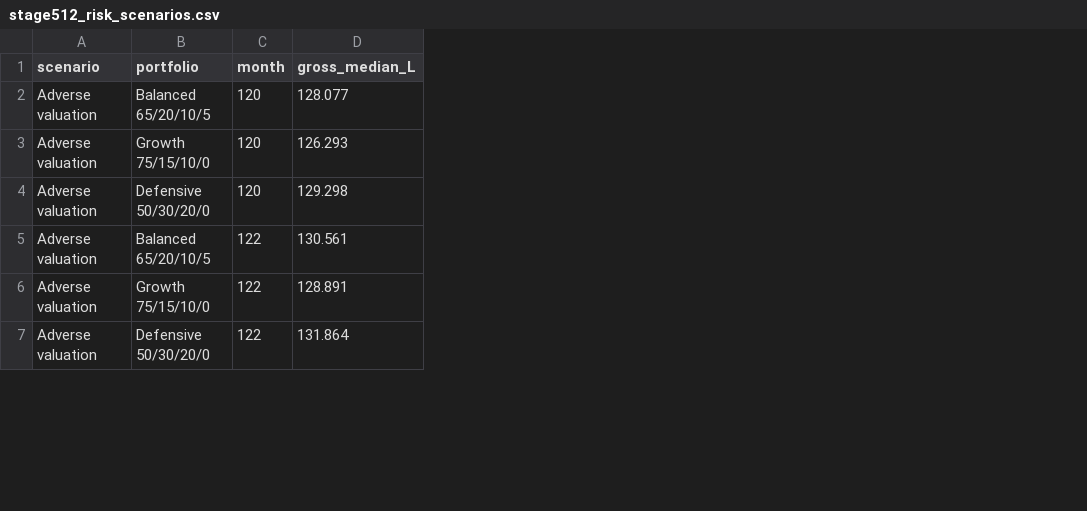
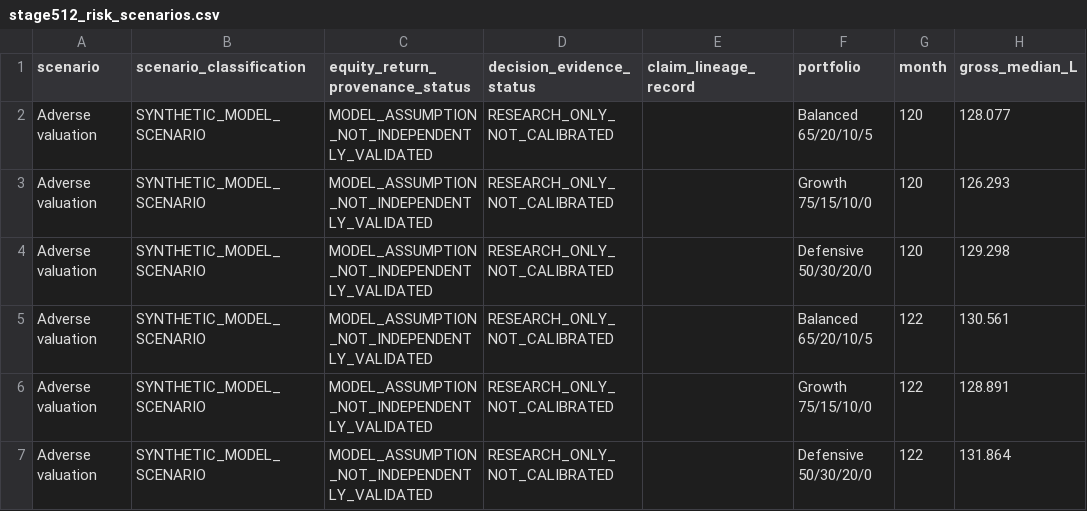
Before and after one commit to K49M43/testrepo, a CSV file: research/stage512/2026-11-02/stage512_risk_scenarios.csv, drawn as a sheet; only a part is shown; the diff covers the shown part only; the diff names each change by its address in the sheet, - before the commit and + after, or states it on an @@ line.

Commit message:
G5.1: correct synthetic 11.8% replay claim lineage (#35)
* Correct G5.1 synthetic 11.8% claim lineage

* Harden G5.1 baseline and quarantine audit

* Allow bounded cross-platform eigenvalue rounding

```diff
--- a/research/stage512/2026-11-02/stage512_risk_scenarios.csv
+++ b/research/stage512/2026-11-02/stage512_risk_scenarios.csv
+column B (scenario_classification), rows 2-7: all SYNTHETIC_MODEL_SCENARIO
+column C (equity_return_provenance_status), rows 2-7: all MODEL_ASSUMPTION_NOT_INDEPENDENTLY_VALIDATED
+column D (decision_evidence_status), rows 2-7: all RESEARCH_ONLY_NOT_CALIBRATED
+column E (claim_lineage_record), empty
```
Also changed, not shown: 6 edited cells elsewhere in this file, 12 other files.
